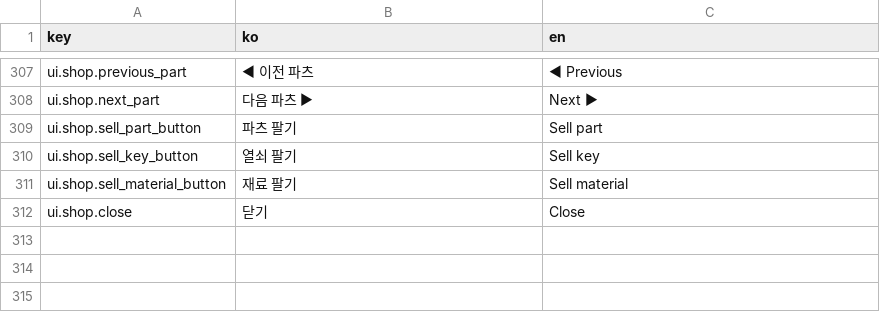
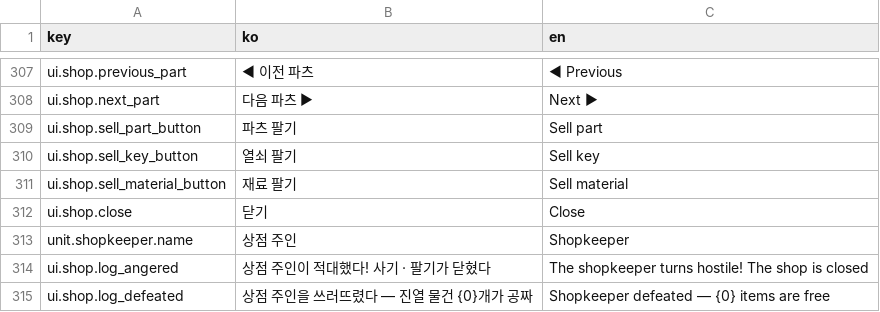
Before and after one commit to Shaun1667/GirlsDungeon, a CSV file: GirlsDungeon/Assets/_Game/Resources/Text/text_table.csv, drawn as a sheet; only a part is shown, gaps mark what is left out; the diff names each change by its address in the sheet, - before the commit and + after, or states it on an @@ line.

```diff
--- a/GirlsDungeon/Assets/_Game/Resources/Text/text_table.csv
+++ b/GirlsDungeon/Assets/_Game/Resources/Text/text_table.csv
+row 313: unit.shopkeeper.name | 상점 주인 | Shopkeeper
+row 314: ui.shop.log_angered | 상점 주인이 적대했다! 사기 · 팔기가 닫혔다 | The shopkeeper turns hostile! The shop is closed
+row 315: ui.shop.log_defeated | 상점 주인을 쓰러뜨렸다 — 진열 물건 {0}개가 공짜 | Shopkeeper defeated — {0} items are free
```
Also changed, not shown: 24 other files.
